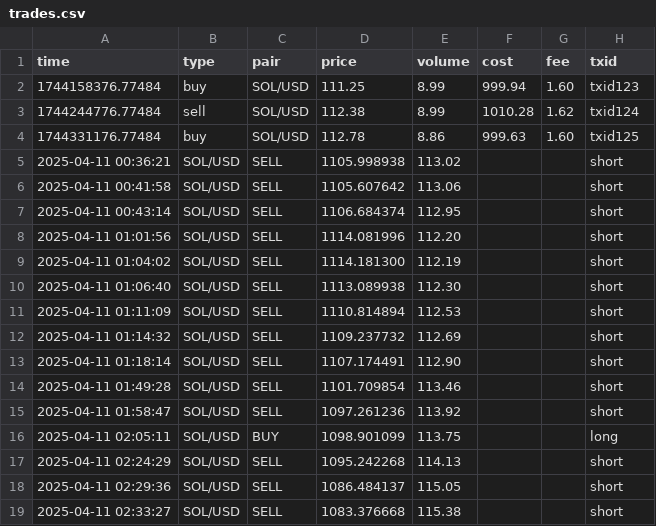
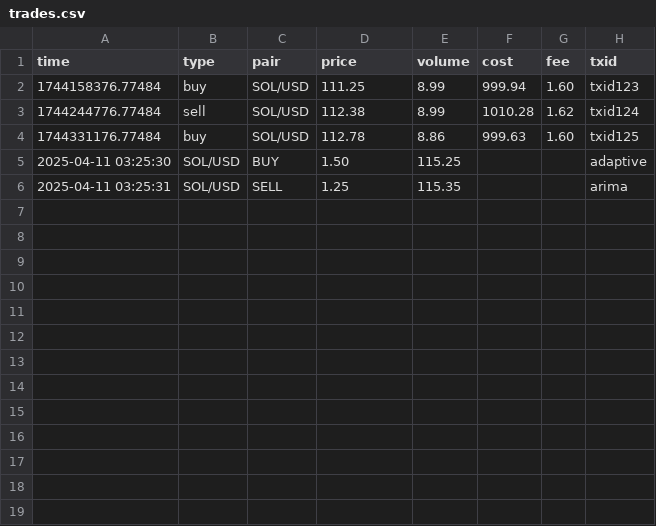
Before and after one commit to LiftOffr/LiftOffr-Bot, a CSV file: trades.csv, drawn as a sheet; removed rows and columns are numbered as before the commit, all else as after; the diff names each change by its address in the sheet, - before the commit and + after, or states it on an @@ line.

```diff
--- a/trades.csv
+++ b/trades.csv
-row 5: 2025-04-11 00:36:21 | SOL/USD | SELL | 1105.998938 | 113.02 |  |  | short
-row 6: 2025-04-11 00:41:58 | SOL/USD | SELL | 1105.607642 | 113.06 |  |  | short
-row 7: 2025-04-11 00:43:14 | SOL/USD | SELL | 1106.684374 | 112.95 |  |  | short
-row 8: 2025-04-11 01:01:56 | SOL/USD | SELL | 1114.081996 | 112.20 |  |  | short
-row 9: 2025-04-11 01:04:02 | SOL/USD | SELL | 1114.181300 | 112.19 |  |  | short
-row 10: 2025-04-11 01:06:40 | SOL/USD | SELL | 1113.089938 | 112.30 |  |  | short
-row 11: 2025-04-11 01:11:09 | SOL/USD | SELL | 1110.814894 | 112.53 |  |  | short
-row 12: 2025-04-11 01:14:32 | SOL/USD | SELL | 1109.237732 | 112.69 |  |  | short
-row 13: 2025-04-11 01:18:14 | SOL/USD | SELL | 1107.174491 | 112.90 |  |  | short
-row 14: 2025-04-11 01:49:28 | SOL/USD | SELL | 1101.709854 | 113.46 |  |  | short
-row 15: 2025-04-11 01:58:47 | SOL/USD | SELL | 1097.261236 | 113.92 |  |  | short
-row 16: 2025-04-11 02:05:11 | SOL/USD | BUY | 1098.901099 | 113.75 |  |  | long
-row 17: 2025-04-11 02:24:29 | SOL/USD | SELL | 1095.242268 | 114.13 |  |  | short
-row 18: 2025-04-11 02:29:36 | SOL/USD | SELL | 1086.484137 | 115.05 |  |  | short
-row 19: 2025-04-11 02:33:27 | SOL/USD | SELL | 1083.376668 | 115.38 |  |  | short
+row 5: 2025-04-11 03:25:30 | SOL/USD | BUY | 1.50 | 115.25 |  |  | adaptive
+row 6: 2025-04-11 03:25:31 | SOL/USD | SELL | 1.25 | 115.35 |  |  | arima
```
Also changed, not shown: 3 other files.
